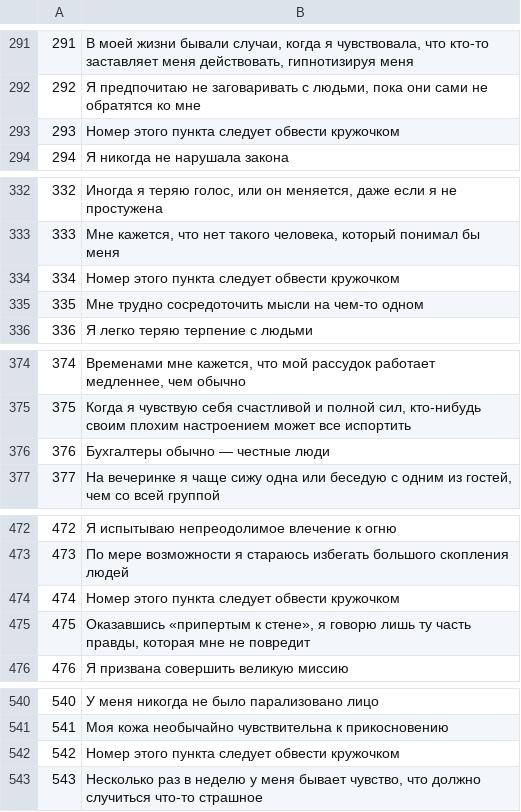
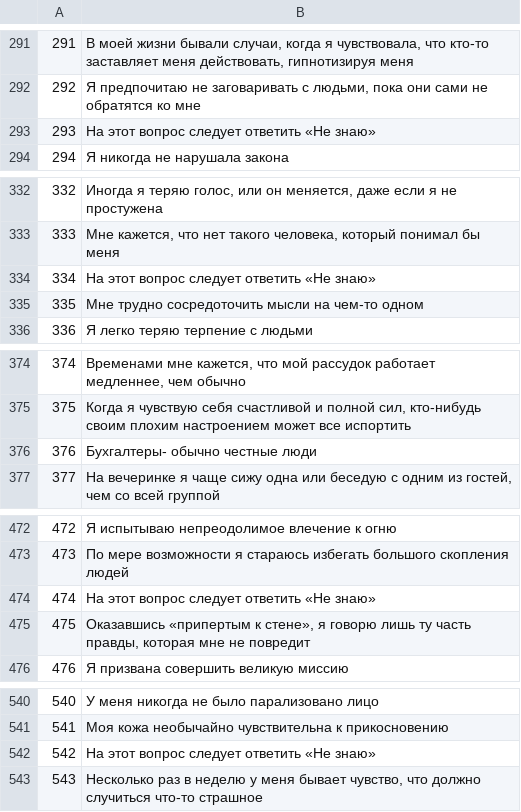
Before and after one commit to novokshonovp/MMPI, a CSV file: data/q_mmpi_female_ru.csv, drawn as a sheet; only a part is shown, gaps mark what is left out; the diff covers the shown part only.

```diff
--- a/data/q_mmpi_female_ru.csv
+++ b/data/q_mmpi_female_ru.csv
@@ -292,3 +292,3 @@
 292|Я предпочитаю не заговаривать с людьми, пока они сами не обратятся ко мне
-293|Номер этого пункта следует обвести кружочком
+293|На этот вопрос следует ответить «Не знаю»
 294|Я никогда не нарушала закона
@@ -333,3 +333,3 @@
 333|Мне кажется, что нет такого человека, который понимал бы меня
-334|Номер этого пункта следует обвести кружочком
+334|На этот вопрос следует ответить «Не знаю»
 335|Мне трудно сосредоточить мысли на чем-то одном
@@ -375,3 +375,3 @@
 375|Когда я чувствую себя счастливой и полной сил, кто-нибудь своим плохим настроением может все испортить
-376|Бухгалтеры обычно — честные люди
+376|Бухгалтеры- обычно честные люди
 377|На вечеринке я чаще сижу одна или беседую с одним из гостей, чем со всей группой
@@ -473,3 +473,3 @@
 473|По мере возможности я стараюсь избегать большого скопления людей
-474|Номер этого пункта следует обвести кружочком
+474|На этот вопрос следует ответить «Не знаю»
 475|Оказавшись «припертым к стене», я говорю лишь ту часть правды, которая мне не повредит
@@ -541,3 +541,3 @@
 541|Моя кожа необычайно чувствительна к прикосновению
-542|Номер этого пункта следует обвести кружочком
+542|На этот вопрос следует ответить «Не знаю»
 543|Несколько раз в неделю у меня бывает чувство, что должно случиться что-то страшное
```
Also changed, not shown: 22 edited cells elsewhere in this file, data/q_mmpi_male_ru.csv, 6 other files.
